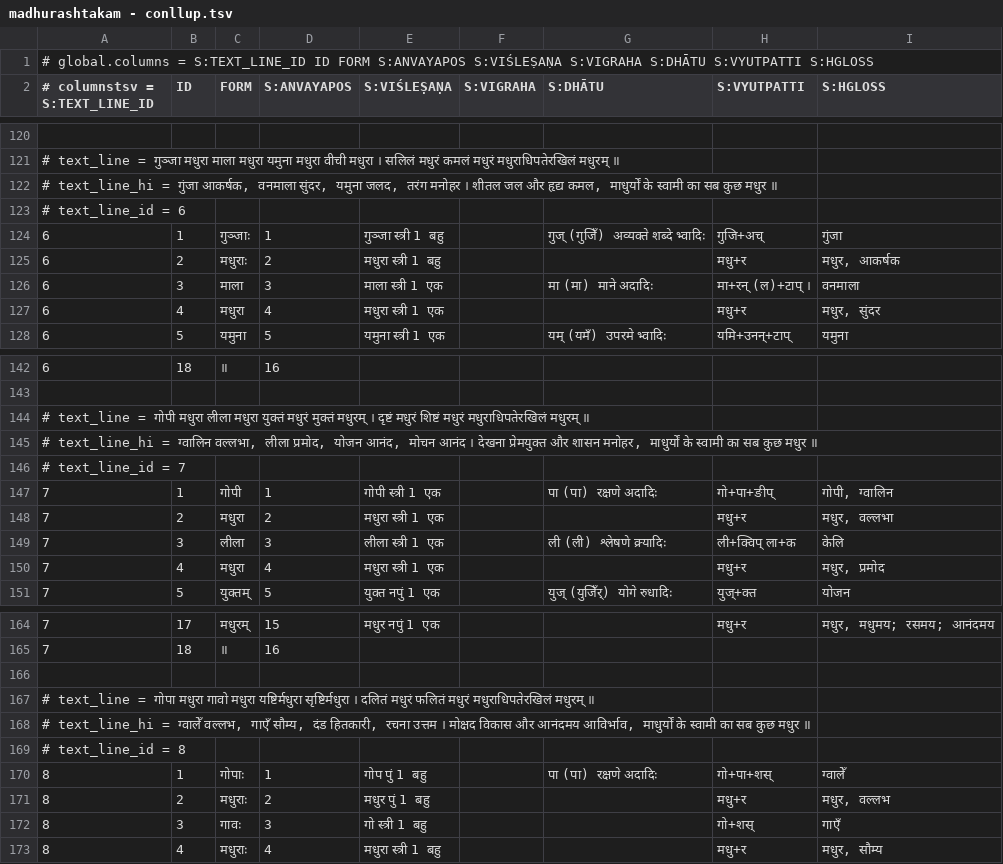
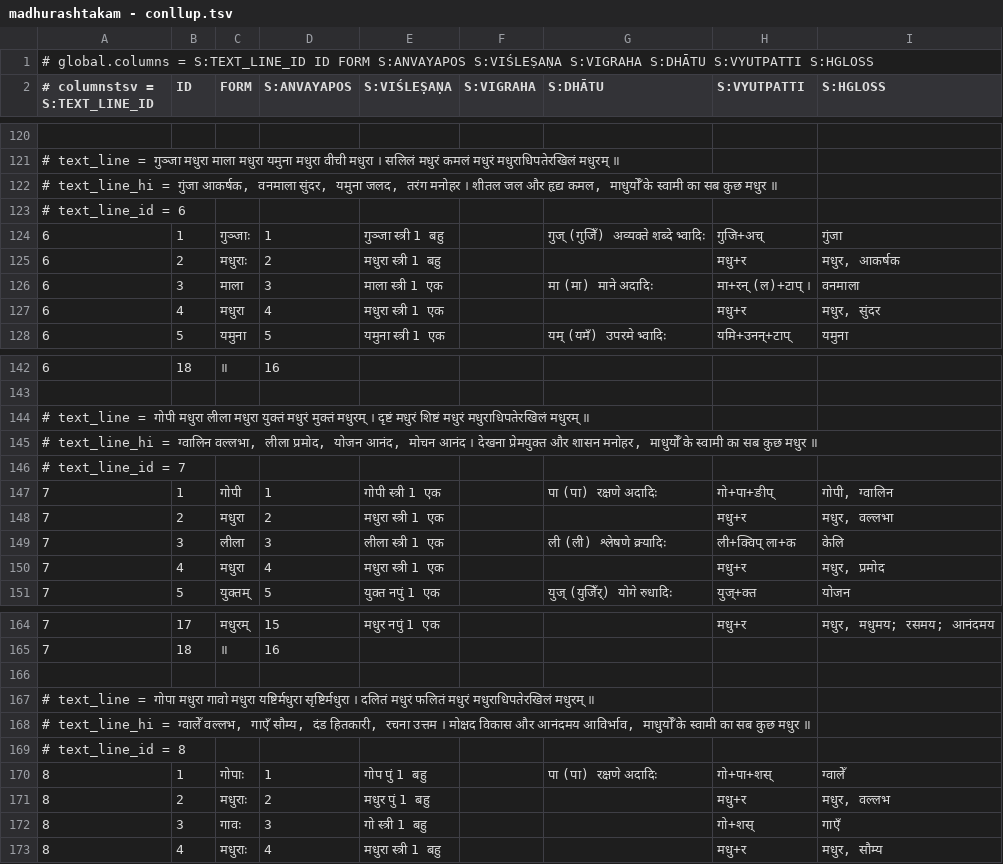
Before and after one commit to supadma-naya/media, a TSV file: data/madhurashtakam - conllup.tsv, drawn as a sheet; only a part is shown, gaps mark what is left out; the diff covers the shown part only.

```diff
--- a/data/madhurashtakam - conllup.tsv
+++ b/data/madhurashtakam - conllup.tsv
@@ -121,3 +121,3 @@
 # text_line = गुञ्जा मधुरा माला मधुरा यमुना मधुरा वीची मधुरा । सलिलं मधुरं कमलं मधुरं मधुराधिपतेरखिलं मधुरम् ॥								
-# text_line_hi = गुंजा आकर्षक, वनमाला सुंदर, यमुना जलद, तरंग मनोहर । शीतल जल और हृद्य कमल, माधुर्यों के स्वामी का सब कुछ मधुर ॥								
+# text_line_hi = गुंजा आकर्षक, वनमाला सुंदर, यमुना जलद, तरंग मनोहर । शीतल जल और हृद्य कमल, माधुर्योँ के स्वामी का सब कुछ मधुर ॥								
 # text_line_id = 6								
@@ -144,3 +144,3 @@
 # text_line = गोपी मधुरा लीला मधुरा युक्तं मधुरं मुक्तं मधुरम् । दृष्टं मधुरं शिष्टं मधुरं मधुराधिपतेरखिलं मधुरम् ॥								
-# text_line_hi = ग्वालिन वल्लभा, लीला प्रमोद, योजन आनंद, मोचन आनंद । देखना प्रेमयुक्त और शासन मनोहर, माधुर्यों के स्वामी का सब कुछ मधुर ॥								
+# text_line_hi = ग्वालिन वल्लभा, लीला प्रमोद, योजन आनंद, मोचन आनंद । देखना प्रेमयुक्त और शासन मनोहर, माधुर्योँ के स्वामी का सब कुछ मधुर ॥								
 # text_line_id = 7								
@@ -167,3 +167,3 @@
 # text_line = गोपा मधुरा गावो मधुरा यष्टिर्मधुरा सृष्टिर्मधुरा । दलितं मधुरं फलितं मधुरं मधुराधिपतेरखिलं मधुरम् ॥								
-# text_line_hi = ग्वालेँ वल्लभ, गाएँ सौम्य, दंड हितकारी, रचना उत्तम । मोक्षद विकास और आनंदमय आविर्भाव, माधुर्यों के स्वामी का सब कुछ मधुर ॥								
+# text_line_hi = ग्वालेँ वल्लभ, गाएँ सौम्य, दंड हितकारी, रचना उत्तम । मोक्षद विकास और आनंदमय आविर्भाव, माधुर्योँ के स्वामी का सब कुछ मधुर ॥								
 # text_line_id = 8								
```
Also changed, not shown: 5 edited cells elsewhere in this file, 1 other file.
